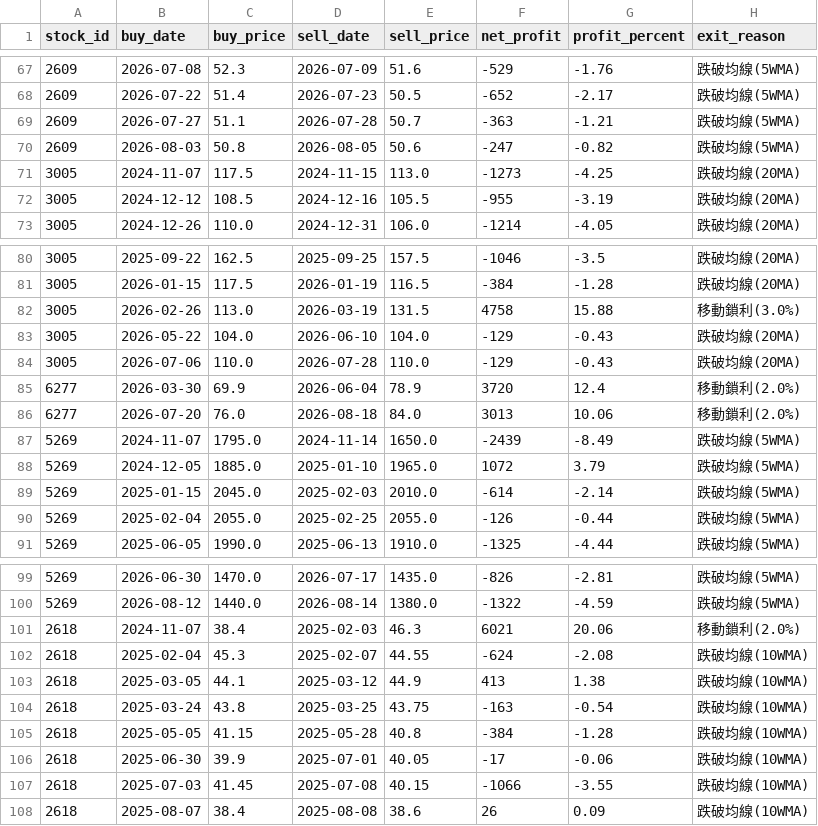
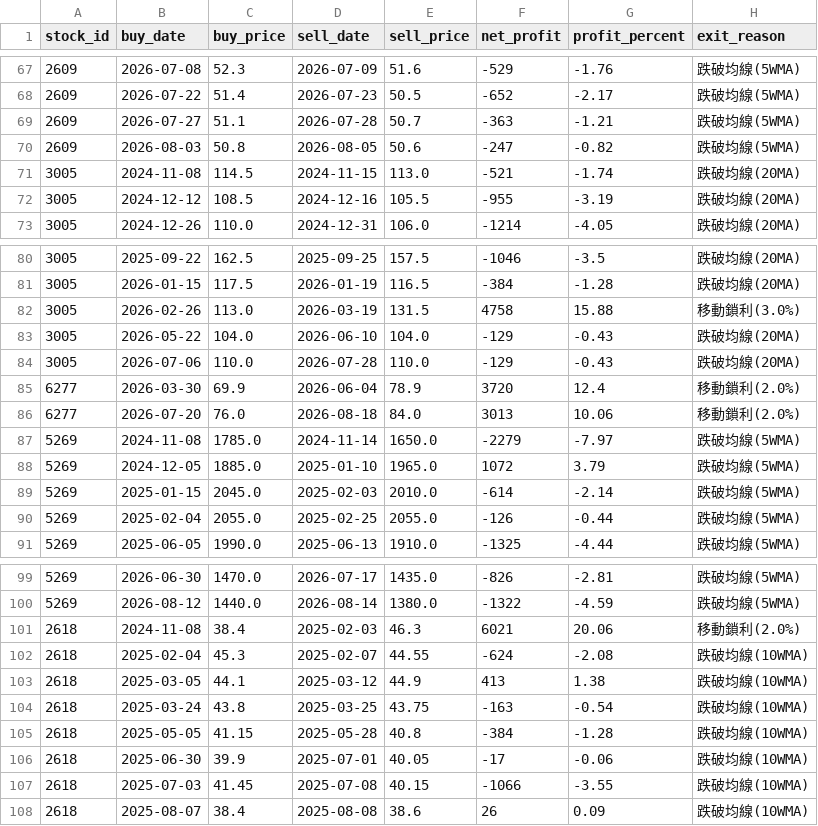
Before and after one commit to chunyulaie/my-dolphin-radar, a CSV file: dolphin_optimizer_details.csv, drawn as a sheet; only a part is shown, gaps mark what is left out.

```diff
--- a/dolphin_optimizer_details.csv
+++ b/dolphin_optimizer_details.csv
@@ -70,3 +70,3 @@
 2609,2026-08-03,50.8,2026-08-05,50.6,-247,-0.82,跌破均線(5WMA)
-3005,2024-11-07,117.5,2024-11-15,113.0,-1273,-4.25,跌破均線(20MA)
+3005,2024-11-08,114.5,2024-11-15,113.0,-521,-1.74,跌破均線(20MA)
 3005,2024-12-12,108.5,2024-12-16,105.5,-955,-3.19,跌破均線(20MA)
@@ -86,3 +86,3 @@
 6277,2026-07-20,76.0,2026-08-18,84.0,3013,10.06,移動鎖利(2.0%)
-5269,2024-11-07,1795.0,2024-11-14,1650.0,-2439,-8.49,跌破均線(5WMA)
+5269,2024-11-08,1785.0,2024-11-14,1650.0,-2279,-7.97,跌破均線(5WMA)
 5269,2024-12-05,1885.0,2025-01-10,1965.0,1072,3.79,跌破均線(5WMA)
@@ -100,3 +100,3 @@
 5269,2026-08-12,1440.0,2026-08-14,1380.0,-1322,-4.59,跌破均線(5WMA)
-2618,2024-11-07,38.4,2025-02-03,46.3,6021,20.06,移動鎖利(2.0%)
+2618,2024-11-08,38.4,2025-02-03,46.3,6021,20.06,移動鎖利(2.0%)
 2618,2025-02-04,45.3,2025-02-07,44.55,-624,-2.08,跌破均線(10WMA)
```
Also changed, not shown: dolphin_portfolio.csv, 1 other file.
